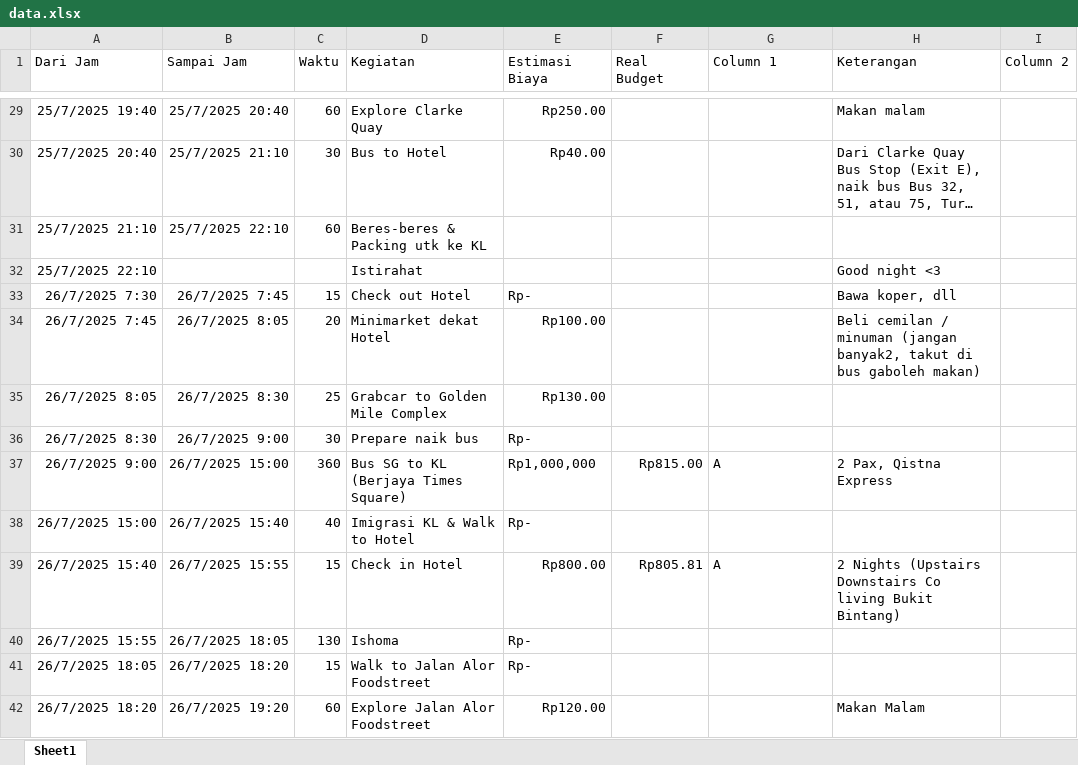
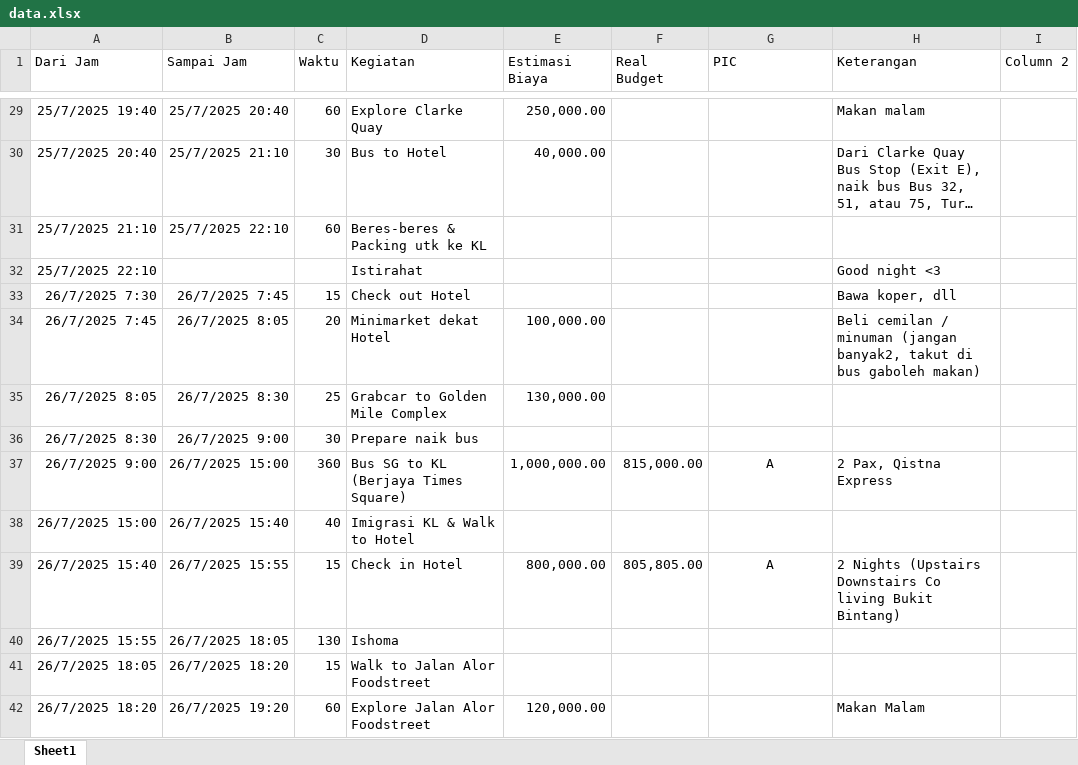
Before and after one commit to riskidwi1711/itinerary-app, an Excel workbook: server/data.xlsx, sheet Sheet1, drawn as a sheet; only a part is shown, gaps mark what is left out; long unchanged cells end in …; values as stored, in another font and other column widths than the file's, no borders; charts and pictures and table styles not drawn; the diff covers the shown part only; the diff names each change by its address in the sheet, - before the commit and + after, or states it on an @@ line.

```diff
--- a/server/data.xlsx (sheet Sheet1)
+++ b/server/data.xlsx (sheet Sheet1)
-G1: Column 1
+G1: PIC
-E29 (Estimasi Biaya): Rp250.00
+E29 (Estimasi Biaya): 250,000.00
-E30 (Estimasi Biaya): Rp40.00
+E30 (Estimasi Biaya): 40,000.00
-E33 (Estimasi Biaya): Rp-
+E33 (Estimasi Biaya): (empty)
-E34 (Estimasi Biaya): Rp100.00
+E34 (Estimasi Biaya): 100,000.00
-E35 (Estimasi Biaya): Rp130.00
+E35 (Estimasi Biaya): 130,000.00
-E36 (Estimasi Biaya): Rp-
+E36 (Estimasi Biaya): (empty)
-E37 (Estimasi Biaya): Rp1,000,000
+E37 (Estimasi Biaya): 1,000,000.00
-F37 (Real Budget): Rp815.00
+F37 (Real Budget): 815,000.00
-G37 alignment: left
+G37 alignment: center
-E38 (Estimasi Biaya): Rp-
+E38 (Estimasi Biaya): (empty)
-E39 (Estimasi Biaya): Rp800.00
+E39 (Estimasi Biaya): 800,000.00
-F39 (Real Budget): Rp805.81
+F39 (Real Budget): 805,805.00
-G39 alignment: left
+G39 alignment: center
-E40:E41 (Estimasi Biaya): Rp-
+E40:E41 (Estimasi Biaya): (empty)
-E42 (Estimasi Biaya): Rp120.00
+E42 (Estimasi Biaya): 120,000.00
```
Also changed, not shown: 57 edited cells and cell formats elsewhere in this sheet, 21 other files.
